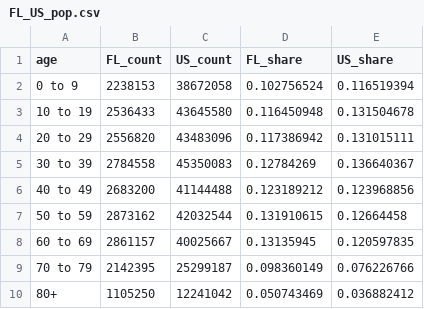
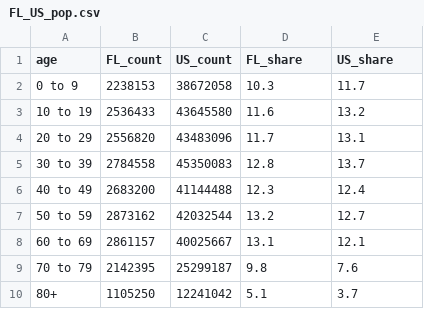
Before and after one commit to evanapplegate/evanapplegate.github.io, a CSV file: FL_nursing_homes/FL_US_pop.csv, drawn as a sheet.

```diff
--- a/FL_nursing_homes/FL_US_pop.csv
+++ b/FL_nursing_homes/FL_US_pop.csv
@@ -1,10 +1,10 @@
 age,FL_count,US_count,FL_share,US_share
-0 to 9,2238153,38672058,0.102756524,0.116519394
-10 to 19,2536433,43645580,0.116450948,0.131504678
-20 to 29,2556820,43483096,0.117386942,0.131015111
-30 to 39,2784558,45350083,0.12784269,0.136640367
-40 to 49,2683200,41144488,0.123189212,0.123968856
-50 to 59,2873162,42032544,0.131910615,0.12664458
-60 to 69,2861157,40025667,0.13135945,0.120597835
-70 to 79,2142395,25299187,0.098360149,0.076226766
-80+,1105250,12241042,0.050743469,0.036882412
+0 to 9,2238153,38672058,10.3,11.7
+10 to 19,2536433,43645580,11.6,13.2
+20 to 29,2556820,43483096,11.7,13.1
+30 to 39,2784558,45350083,12.8,13.7
+40 to 49,2683200,41144488,12.3,12.4
+50 to 59,2873162,42032544,13.2,12.7
+60 to 69,2861157,40025667,13.1,12.1
+70 to 79,2142395,25299187,9.8,7.6
+80+,1105250,12241042,5.1,3.7
```
Also changed, not shown: 2 other files.
